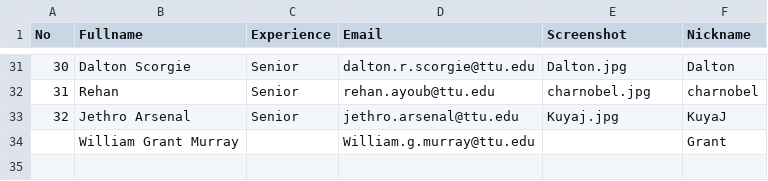
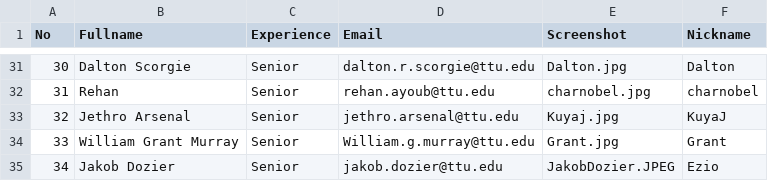
Before and after one commit to iDataVisualizationLab/CS4352_Fall2018, a CSV file: data/Info.csv, drawn as a sheet; only a part is shown, gaps mark what is left out; the diff names each change by its address in the sheet, - before the commit and + after, or states it on an @@ line.

```diff
--- a/data/Info.csv
+++ b/data/Info.csv
@@ column A (No) renumbered in row 34 @@
-C34 (Experience): (empty)
+C34 (Experience): Senior
-E34 (Screenshot): (empty)
+E34 (Screenshot): Grant.jpg
+row 35: 34 | Jakob Dozier | Senior | jakob.dozier@ttu.edu | JakobDozier.JPEG | Ezio
```
Also changed, not shown: 1 other file.
